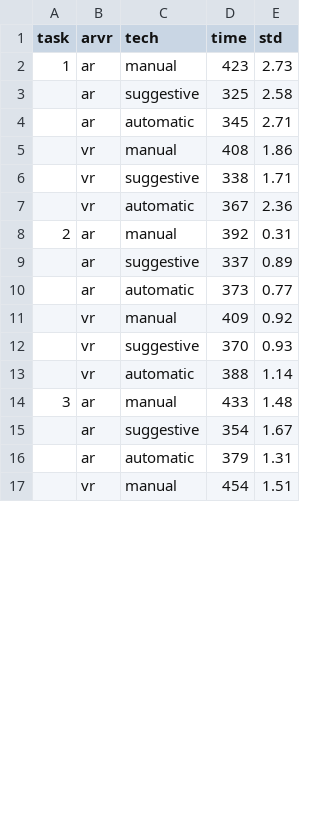
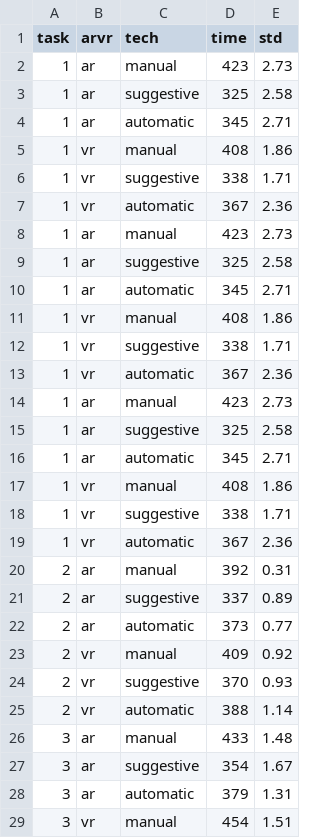
Before and after one commit to jquery404/jquery404.github.io, a CSV file: vicarious/public/data/csv/timecompletion.csv, drawn as a sheet; only a part is shown; the diff covers the shown part only.

```diff
--- a/vicarious/public/data/csv/timecompletion.csv
+++ b/vicarious/public/data/csv/timecompletion.csv
@@ -2,16 +2,28 @@ task,arvr,tech,time,std
 1,ar,manual,423,2.73
-,ar,suggestive,325,2.58
-,ar,automatic,345,2.71
-,vr,manual,408,1.86
-,vr,suggestive,338,1.71
-,vr,automatic,367,2.36
+1,ar,suggestive,325,2.58
+1,ar,automatic,345,2.71
+1,vr,manual,408,1.86
+1,vr,suggestive,338,1.71
+1,vr,automatic,367,2.36
+1,ar,manual,423,2.73
+1,ar,suggestive,325,2.58
+1,ar,automatic,345,2.71
+1,vr,manual,408,1.86
+1,vr,suggestive,338,1.71
+1,vr,automatic,367,2.36
+1,ar,manual,423,2.73
+1,ar,suggestive,325,2.58
+1,ar,automatic,345,2.71
+1,vr,manual,408,1.86
+1,vr,suggestive,338,1.71
+1,vr,automatic,367,2.36
 2,ar,manual,392,0.31
-,ar,suggestive,337,0.89
-,ar,automatic,373,0.77
-,vr,manual,409,0.92
-,vr,suggestive,370,0.93
-,vr,automatic,388,1.14
+2,ar,suggestive,337,0.89
+2,ar,automatic,373,0.77
+2,vr,manual,409,0.92
+2,vr,suggestive,370,0.93
+2,vr,automatic,388,1.14
 3,ar,manual,433,1.48
-,ar,suggestive,354,1.67
-,ar,automatic,379,1.31
-,vr,manual,454,1.51
+3,ar,suggestive,354,1.67
+3,ar,automatic,379,1.31
+3,vr,manual,454,1.51
```
Also changed, not shown: 18 removed rows and 17 edited cells elsewhere in this file, 3 other files.
